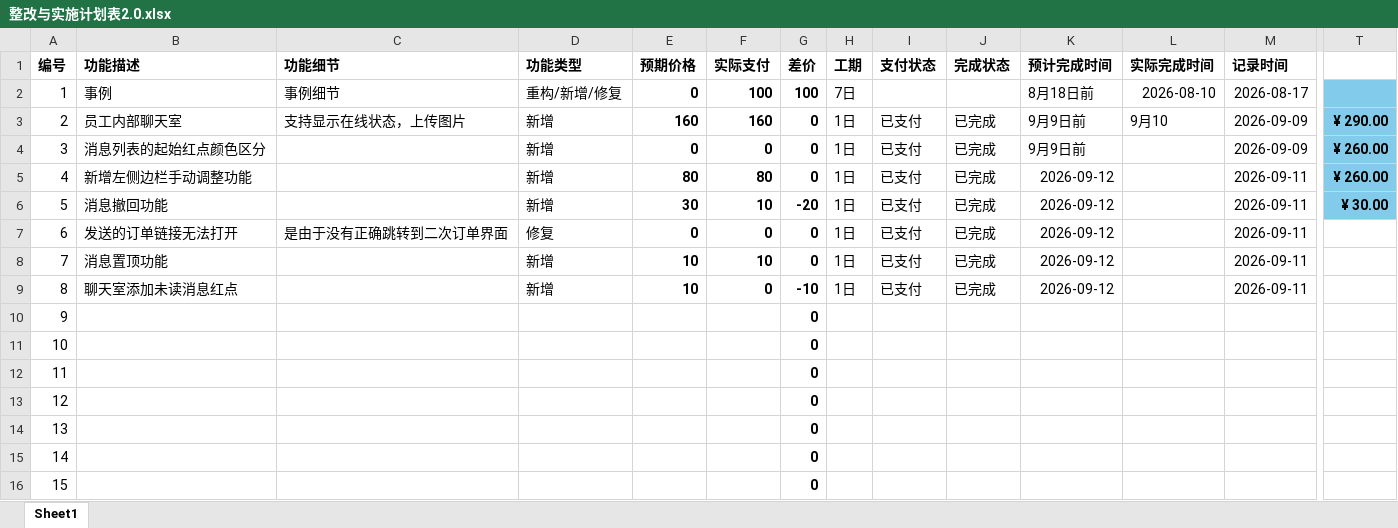
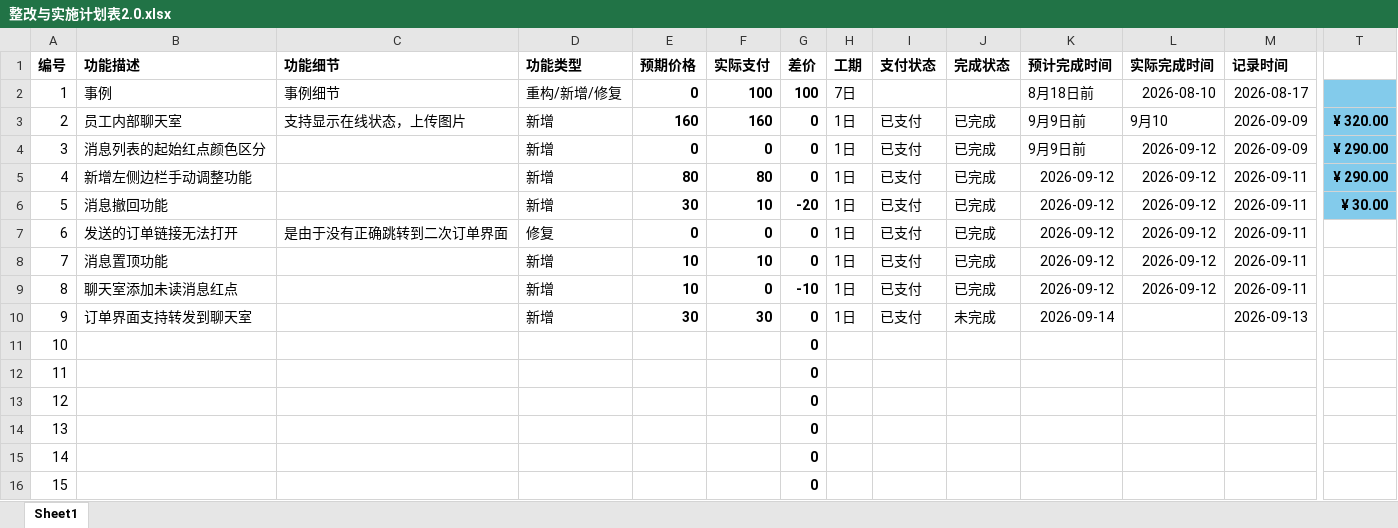
Before and after one commit to Micropue/registration-system, an Excel workbook: 整改与实施计划表2.0.xlsx, sheet Sheet1, drawn as a sheet; only a part is shown, gaps mark what is left out; values as stored, in another font and other column widths than the file's, no borders; conditional formats not drawn; the diff names each change by its address in the sheet, - before the commit and + after, or states it on an @@ line.

```diff
--- a/整改与实施计划表2.0.xlsx (sheet Sheet1)
+++ b/整改与实施计划表2.0.xlsx (sheet Sheet1)
-T3: ¥ 290.00
+T3: ¥ 320.00
-L4:L9 (实际完成时间): (empty)
+L4:L9 (实际完成时间): 2026-09-12
-T4:T5: ¥ 260.00
+T4:T5: ¥ 290.00
-B10 (功能描述): (empty)
+B10 (功能描述): 订单界面支持转发到聊天室
-D10 (功能类型): (empty)
+D10 (功能类型): 新增
-E10 (预期价格): (empty)
+E10 (预期价格): 30
-F10 (实际支付): (empty)
+F10 (实际支付): 30
-H10 (工期): (empty)
+H10 (工期): 1日
-I10 (支付状态): (empty)
+I10 (支付状态): 已支付
-J10 (完成状态): (empty)
+J10 (完成状态): 未完成
-K10 (预计完成时间): (empty)
+K10 (预计完成时间): 2026-09-14
-M10 (记录时间): (empty)
+M10 (记录时间): 2026-09-13
```
Also changed, not shown: 3 other files.
